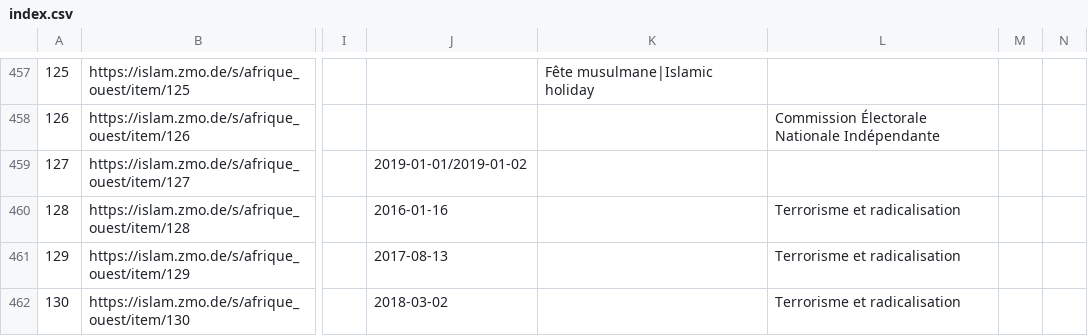
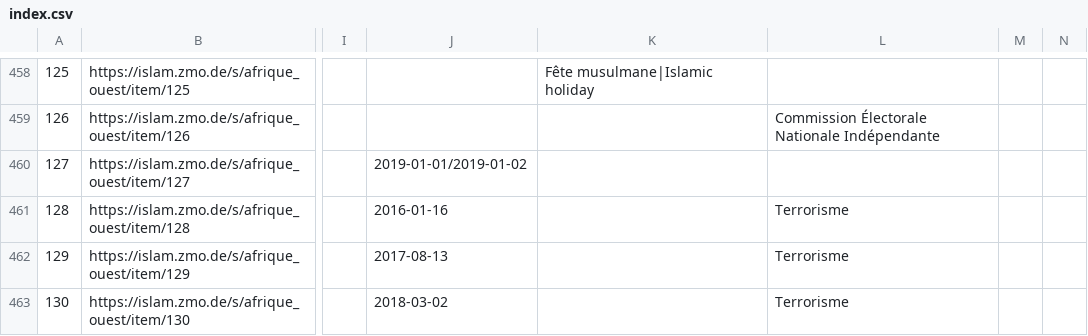
Before and after one commit to fmadore/Islam-West-Africa-Collection, a CSV file: Metadata/CSV/index.csv, drawn as a sheet; only a part is shown, gaps mark what is left out; addresses are those after the commit; the diff covers the shown part only; the diff names each change by its address in the sheet, - before the commit and + after, or states it on an @@ line.

```diff
--- a/Metadata/CSV/index.csv
+++ b/Metadata/CSV/index.csv
-L461:L463: Terrorisme et radicalisation
+L461:L463: Terrorisme
```
Also changed, not shown: 2 added rows, 1 removed row and 5 edited cells elsewhere in this file, Metadata/CSV/documents.csv.
